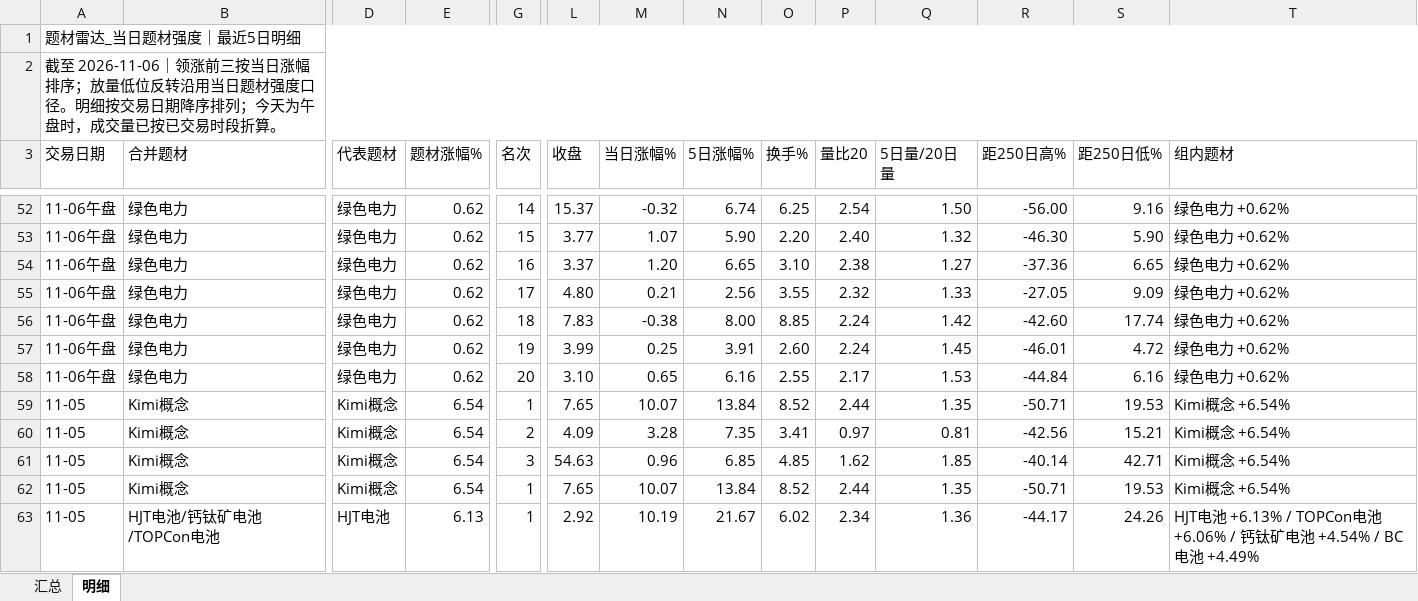
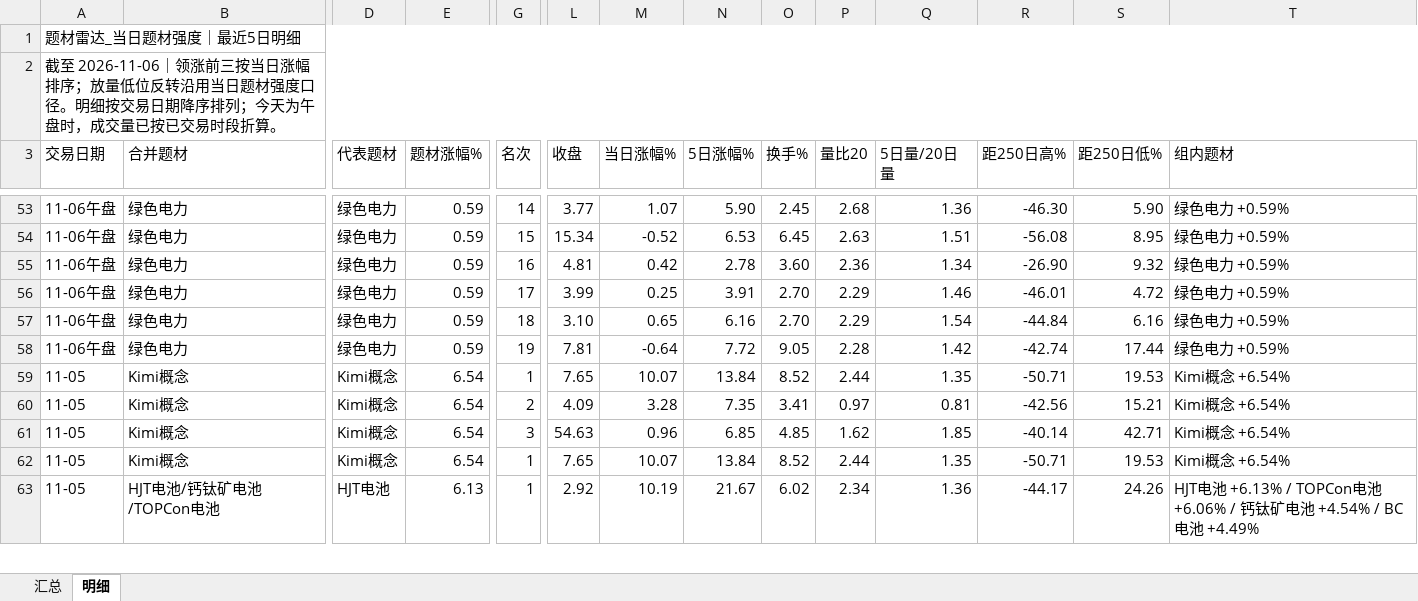
Before and after one commit to nancybhc/a-share-blast-lab, an Excel workbook: data/theme_strength_latest.xlsx, sheet 明细, drawn as a sheet; only a part is shown, gaps mark what is left out; values as stored, in another font and other column widths than the file's, no cell formats; removed rows and columns are numbered as before the commit, all else as after; rows hold the shown columns only; the diff covers the shown part only; the diff names each change by its address in the sheet, - before the commit and + after, or states it on an @@ line.

```diff
--- a/data/theme_strength_latest.xlsx (sheet 明细)
+++ b/data/theme_strength_latest.xlsx (sheet 明细)
-row 52: 11-06午盘 | 绿色电力 | 绿色电力 | 0.62 | 14 | 15.37 | -0.32 | 6.74 | 6.25 | 2.54 | 1.50 | -56.00 | 9.16 | 绿色电力 +0.62%
-E53 (题材涨幅%): 0.62
+E53 (题材涨幅%): 0.59
-G53 (名次): 15
+G53 (名次): 14
-O53 (换手%): 2.20
+O53 (换手%): 2.45
-P53 (量比20): 2.40
+P53 (量比20): 2.68
-Q53 (5日量/20日量): 1.32
+Q53 (5日量/20日量): 1.36
-T53 (组内题材): 绿色电力 +0.62%
+T53 (组内题材): 绿色电力 +0.59%
-row 54: 11-06午盘 | 绿色电力 | 绿色电力 | 0.62 | 16 | 3.37 | 1.20 | 6.65 | 3.10 | 2.38 | 1.27 | -37.36 | 6.65 | 绿色电力 +0.62%
+row 54: 11-06午盘 | 绿色电力 | 绿色电力 | 0.59 | 15 | 15.34 | -0.52 | 6.53 | 6.45 | 2.63 | 1.51 | -56.08 | 8.95 | 绿色电力 +0.59%
-E55 (题材涨幅%): 0.62
+E55 (题材涨幅%): 0.59
-G55 (名次): 17
+G55 (名次): 16
-L55 (收盘): 4.80
+L55 (收盘): 4.81
-M55 (当日涨幅%): 0.21
+M55 (当日涨幅%): 0.42
-N55 (5日涨幅%): 2.56
+N55 (5日涨幅%): 2.78
-O55 (换手%): 3.55
+O55 (换手%): 3.60
-P55 (量比20): 2.32
+P55 (量比20): 2.36
-Q55 (5日量/20日量): 1.33
+Q55 (5日量/20日量): 1.34
-R55 (距250日高%): -27.05
+R55 (距250日高%): -26.90
-S55 (距250日低%): 9.09
+S55 (距250日低%): 9.32
-T55 (组内题材): 绿色电力 +0.62%
+T55 (组内题材): 绿色电力 +0.59%
-row 56: 11-06午盘 | 绿色电力 | 绿色电力 | 0.62 | 18 | 7.83 | -0.38 | 8.00 | 8.85 | 2.24 | 1.42 | -42.60 | 17.74 | 绿色电力 +0.62%
-E56:E57 (题材涨幅%): 0.62
+E56:E57 (题材涨幅%): 0.59
-G56 (名次): 19
+G56 (名次): 17
-O56 (换手%): 2.60
+O56 (换手%): 2.70
-P56 (量比20): 2.24
+P56 (量比20): 2.29
-Q56 (5日量/20日量): 1.45
+Q56 (5日量/20日量): 1.46
-T56:T57 (组内题材): 绿色电力 +0.62%
+T56:T57 (组内题材): 绿色电力 +0.59%
-G57 (名次): 20
+G57 (名次): 18
-O57 (换手%): 2.55
+O57 (换手%): 2.70
-P57 (量比20): 2.17
+P57 (量比20): 2.29
-Q57 (5日量/20日量): 1.53
+Q57 (5日量/20日量): 1.54
+row 58: 11-06午盘 | 绿色电力 | 绿色电力 | 0.59 | 19 | 7.81 | -0.64 | 7.72 | 9.05 | 2.28 | 1.42 | -42.74 | 17.44 | 绿色电力 +0.59%
```
Also changed, not shown: 20 added rows, 19 removed rows and 303 edited cells elsewhere in this sheet, sheet 汇总, cell formats, 6 other files.
